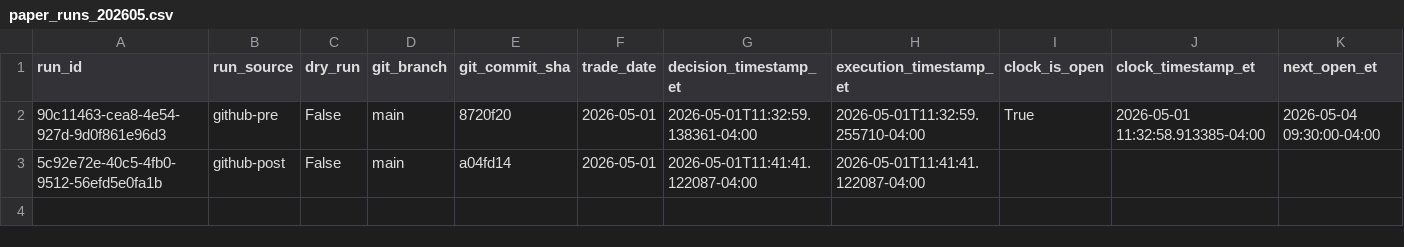
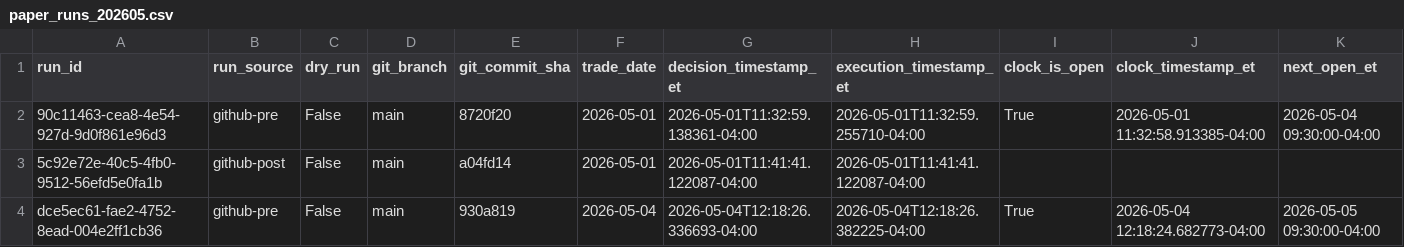
Before and after one commit to precisionhireconsultants/trading-vol-target-annual-0.40, a CSV file: logs/paper/runs/paper_runs_202605.csv, drawn as a sheet; only a part is shown; rows hold the shown columns only; the diff names each change by its address in the sheet, - before the commit and + after, or states it on an @@ line.

```diff
--- a/logs/paper/runs/paper_runs_202605.csv
+++ b/logs/paper/runs/paper_runs_202605.csv
+row 4: dce5ec61-fae2-4752-8ead-004e2ff1cb36 | github-pre | False | main | 930a819 | 2026-05-04 | 2026-05-04T12:18:26.336693-04:00 | 2026-05-04T12:18:26.382225-04:00 | True | 2026-05-04 12:18:24.682773-04:00 | 2026-05-05 09:30:00-04:00
```
Also changed, not shown: logs/paper/orders/paper_orders_202605.csv.
